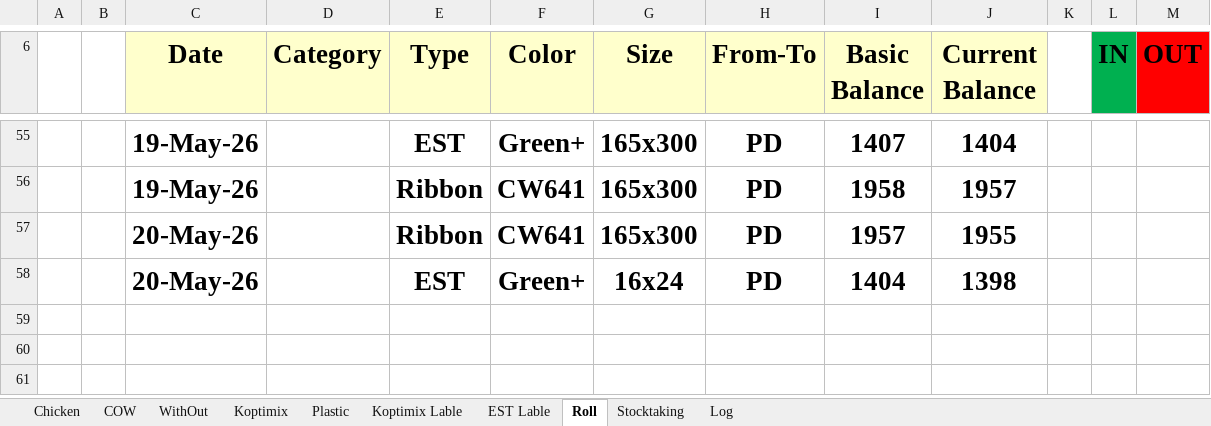
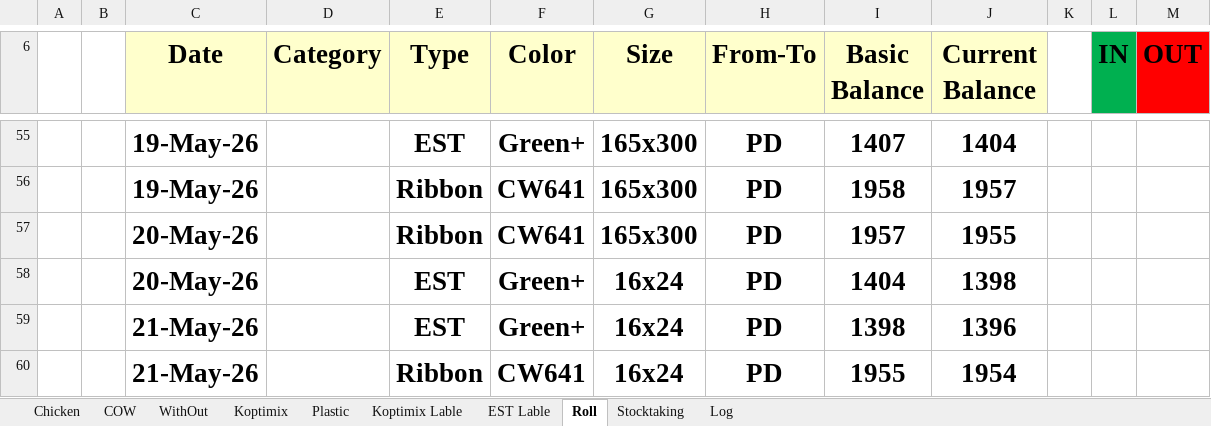
Before and after one commit to Hamzakafeh/est-ims, an Excel workbook: zones/zone3/2026/05-May/Sacks.xlsm, sheet Roll, drawn as a sheet; only a part is shown, gaps mark what is left out; values as stored, in another font and other column widths than the file's, no borders; conditional formats not drawn; the diff names each change by its address in the sheet, - before the commit and + after, or states it on an @@ line.

```diff
--- a/zones/zone3/2026/05-May/Sacks.xlsm (sheet Roll)
+++ b/zones/zone3/2026/05-May/Sacks.xlsm (sheet Roll)
+row 59:  |  | 21-May-26 |  | EST | Green+ | 16x24 | PD | 1398 | 1396
+row 60:  |  | 21-May-26 |  | Ribbon | CW641 | 16x24 | PD | 1955 | 1954
```
Also changed, not shown: sheet Log, sheet COW, sheet WithOut, sheet Chicken, sheet Stocktaking, sheet Plastic, zones/zone3/2026/05-May/Other+.xlsm.
